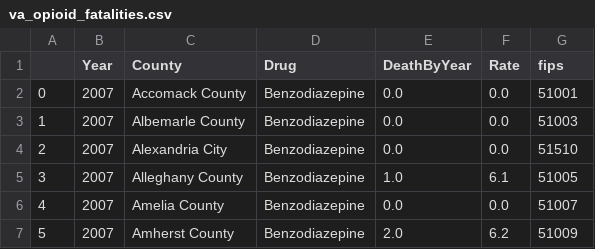
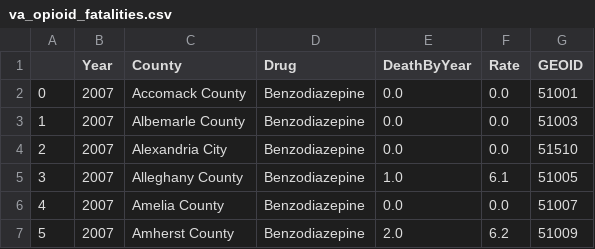
Before and after one commit to engineerchange/va-datathon-2017, a CSV file: data/healthcare-deathdata/va_opioid_fatalities.csv, drawn as a sheet; only a part is shown.

Commit message:
changed the column header from fips to GEOID

```diff
--- a/data/healthcare-deathdata/va_opioid_fatalities.csv
+++ b/data/healthcare-deathdata/va_opioid_fatalities.csv
@@ -1,2 +1,2 @@
-,Year,County,Drug,DeathByYear,Rate,fips
+,Year,County,Drug,DeathByYear,Rate,GEOID
 0,2007,Accomack County,Benzodiazepine,0.0,0.0,51001
```
